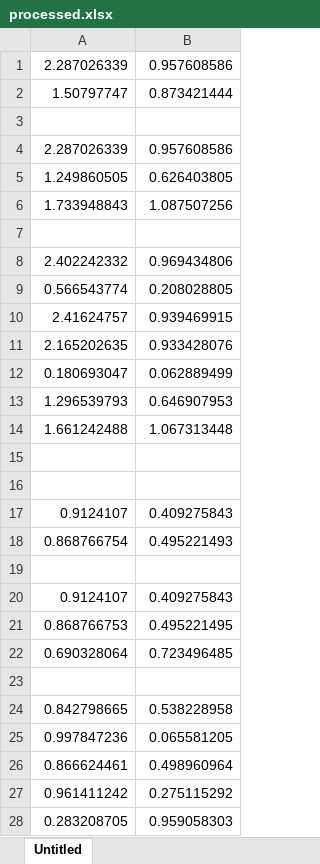
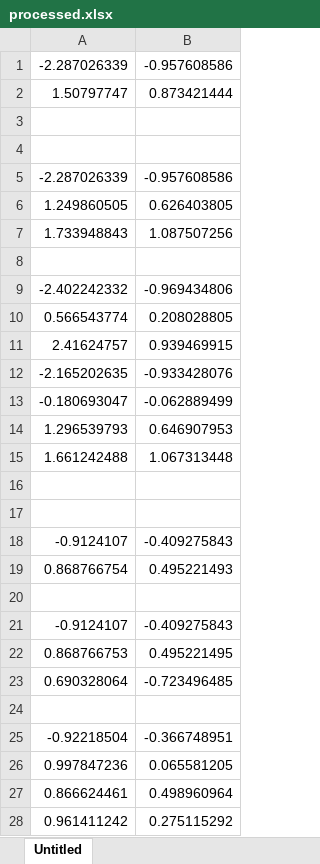
Before and after one commit to yaxarat/Exploring-ai, an Excel workbook: Data/Graphs/processed.xlsx, sheet Untitled, drawn as a sheet; only a part is shown; values as stored, in another font and other column widths than the file's, no borders; charts and pictures not drawn; removed rows and columns are numbered as before the commit, all else as after; the diff covers the shown part only; the diff names each change by its address in the sheet, - before the commit and + after, or states it on an @@ line.

```diff
--- a/Data/Graphs/processed.xlsx (sheet Untitled)
+++ b/Data/Graphs/processed.xlsx (sheet Untitled)
-row 1: 2.287026339 | 0.957608586
+row 1: -2.287026339 | -0.957608586
-row 4: 2.287026339 | 0.957608586
+row 4: (empty)
+row 5: -2.287026339 | -0.957608586
-row 8: 2.402242332 | 0.969434806
+row 9: -2.402242332 | -0.969434806
-row 11: 2.165202635 | 0.933428076
-row 12: 0.180693047 | 0.062889499
+row 12: -2.165202635 | -0.933428076
+row 13: -0.180693047 | -0.062889499
-row 17: 0.9124107 | 0.409275843
+row 18: -0.9124107 | -0.409275843
-row 20: 0.9124107 | 0.409275843
+row 21: -0.9124107 | -0.409275843
-B23: 0.723496485
+B23: -0.723496485
-row 24: 0.842798665 | 0.538228958
+row 25: -0.92218504 | -0.366748951
-row 28: 0.283208705 | 0.959058303
```
Also changed, not shown: 2 added rows, 1 removed row and 1 edited cell elsewhere in this sheet, charts or pictures, 12 other files.
